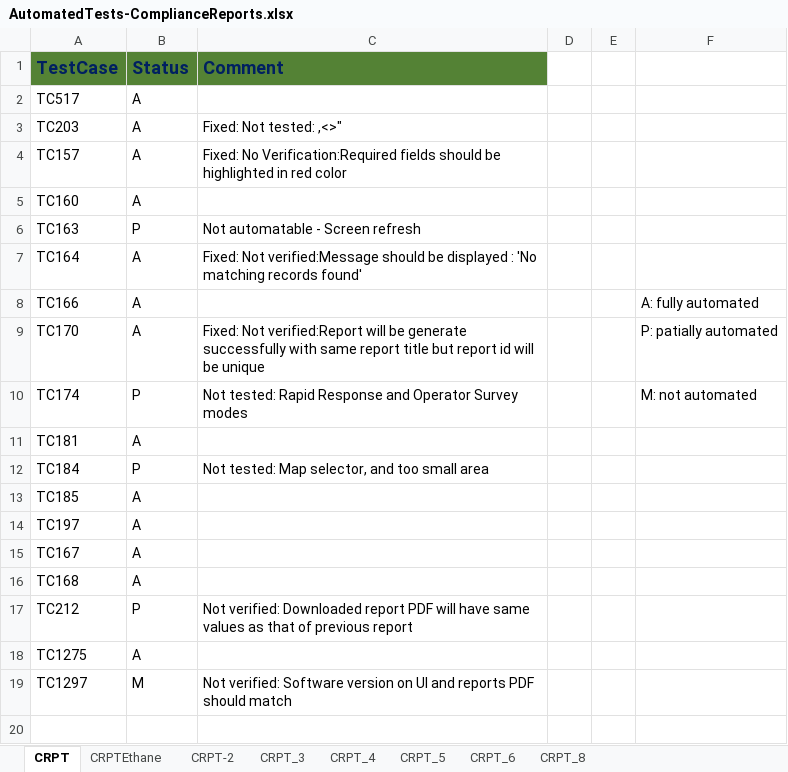
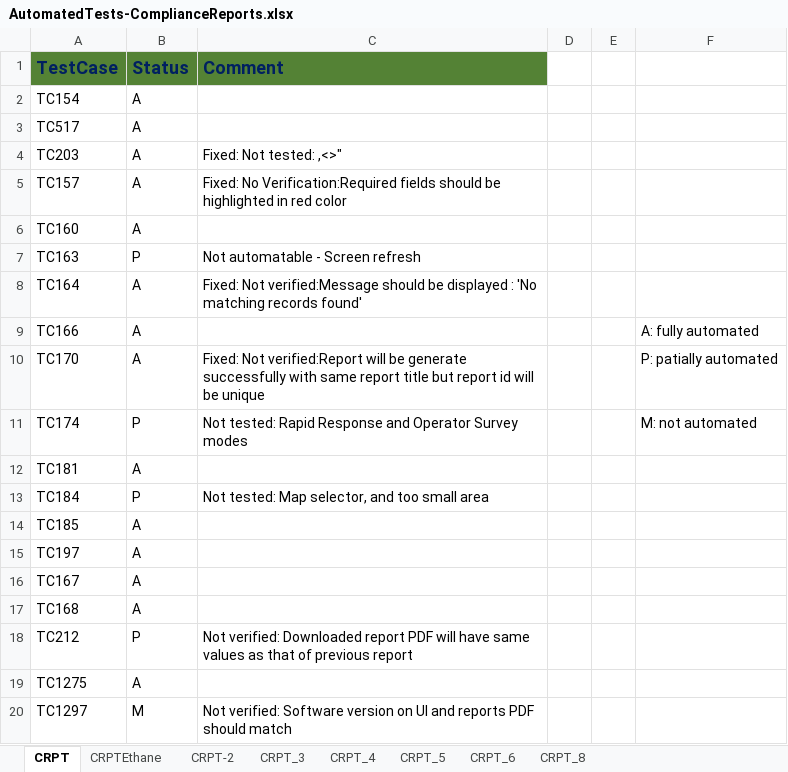
Before and after one commit to SXiang/JUnitWebTest, an Excel workbook: docs/AutomatedTests-ComplianceReports.xlsx, sheet CRPT, drawn as a sheet; values as stored, in another font and other column widths than the file's, no borders; the diff names each change by its address in the sheet, - before the commit and + after, or states it on an @@ line.

Commit message:
Added tests to complianceReportsPageTest4

```diff
--- a/docs/AutomatedTests-ComplianceReports.xlsx (sheet CRPT)
+++ b/docs/AutomatedTests-ComplianceReports.xlsx (sheet CRPT)
+row 2: TC154 | A
```
Also changed, not shown: 1 other file.
